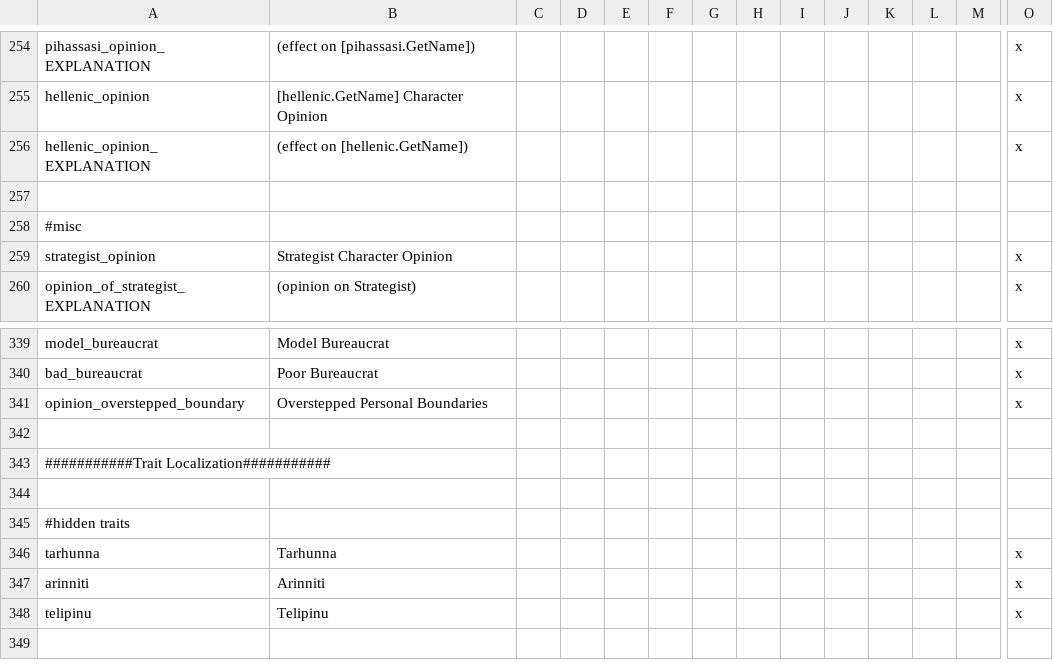
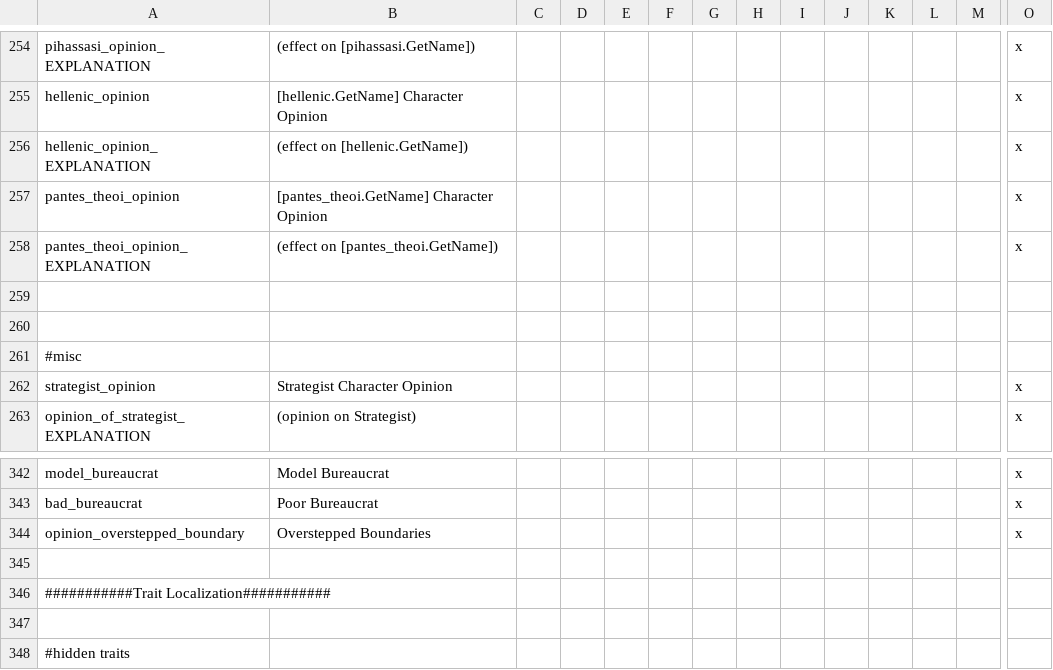
Before and after one commit to Conramagne/Bronze-Age-Mod, a CSV file: Fluvial Kings/localisation/00_fluvial_kings.csv, drawn as a sheet; only a part is shown, gaps mark what is left out; the shorter side is filled out with more unchanged rows; addresses are those after the commit; rows hold the shown columns only; the diff names each change by its address in the sheet, - before the commit and + after, or states it on an @@ line.

```diff
--- a/Fluvial Kings/localisation/00_fluvial_kings.csv
+++ b/Fluvial Kings/localisation/00_fluvial_kings.csv
+row 257: pantes_theoi_opinion | [pantes_theoi.GetName] Character Opinion |  |  |  |  |  |  |  |  |  |  |  | x
+row 258: pantes_theoi_opinion_EXPLANATION | (effect on [pantes_theoi.GetName]) |  |  |  |  |  |  |  |  |  |  |  | x
+row 259: (empty)
-B344: Overstepped Personal Boundaries
+B344: Overstepped Boundaries
```
Also changed, not shown: 28 other files.
